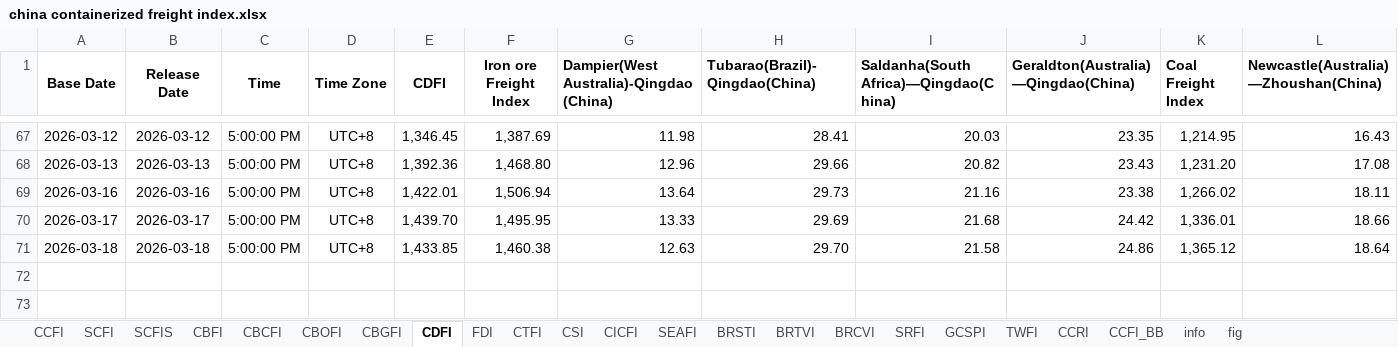
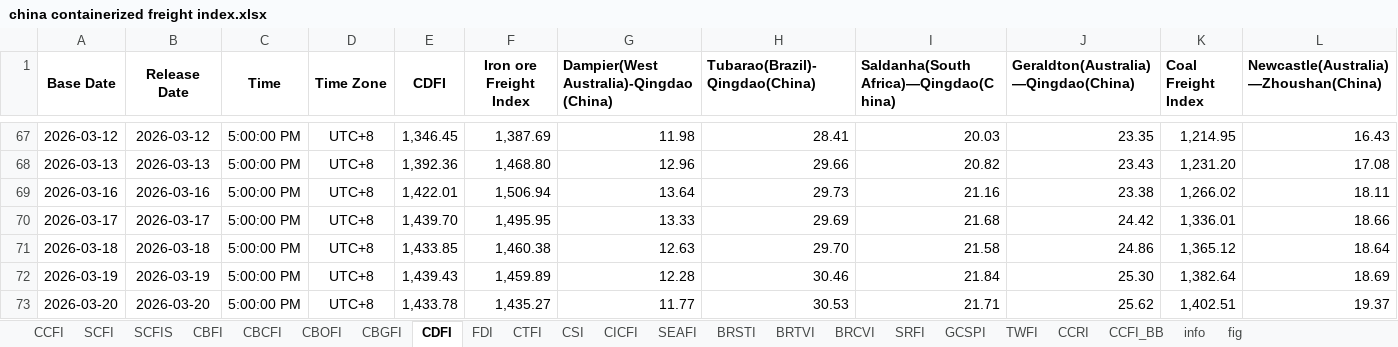
Before and after one commit to Tommylee1013/AlternativeData, an Excel workbook: data/freight/china containerized freight index.xlsx, sheet CDFI, drawn as a sheet; only a part is shown, gaps mark what is left out; values as stored, in another font and other column widths than the file's, no borders; rows hold the shown columns only; the diff names each change by its address in the sheet, - before the commit and + after, or states it on an @@ line.

```diff
--- a/data/freight/china containerized freight index.xlsx (sheet CDFI)
+++ b/data/freight/china containerized freight index.xlsx (sheet CDFI)
+row 72: 2026-03-19 | 2026-03-19 | 5:00:00 PM | UTC+8 | 1,439.43 | 1,459.89 | 12.28 | 30.46 | 21.84 | 25.30 | 1,382.64 | 18.69
+row 73: 2026-03-20 | 2026-03-20 | 5:00:00 PM | UTC+8 | 1,433.78 | 1,435.27 | 11.77 | 30.53 | 21.71 | 25.62 | 1,402.51 | 19.37
```
Also changed, not shown: sheet FDI, sheet CTFI, sheet CBFI, sheet CCFI, sheet CICFI, sheet CBCFI, 4 more sheets, charts or pictures, data/commodity/AAA Gasoline.xlsx, data/freight/US Rail Traffic.xlsx, 5 other files.
